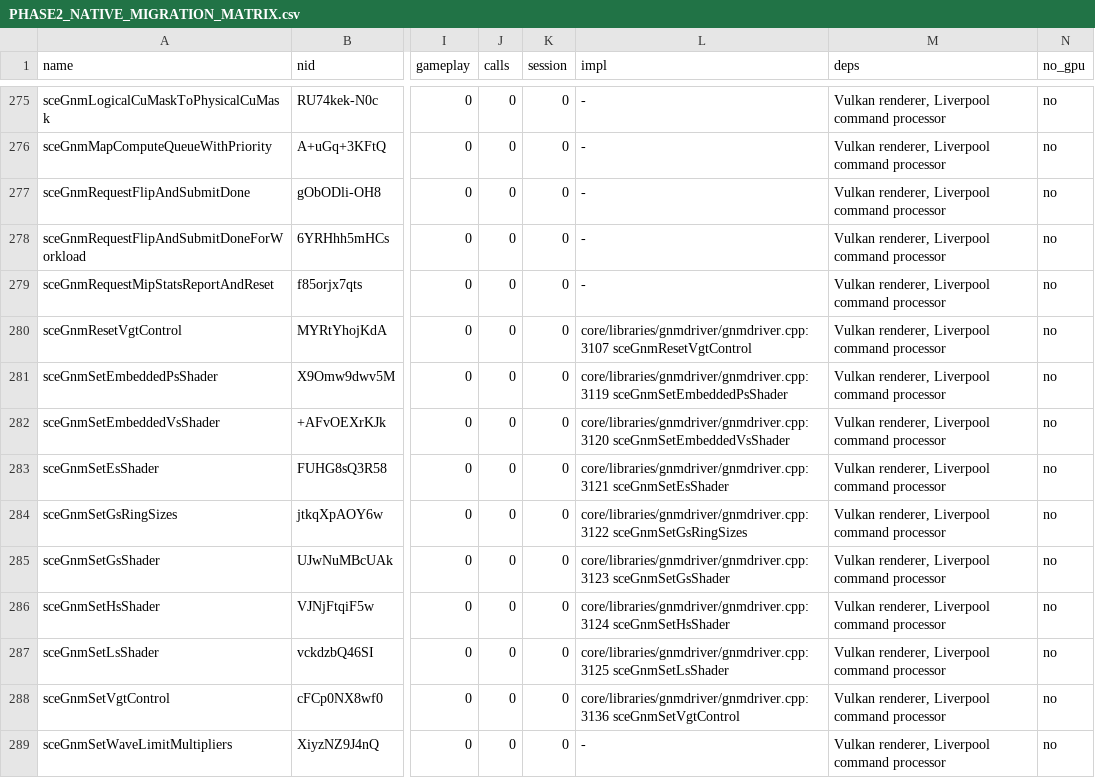
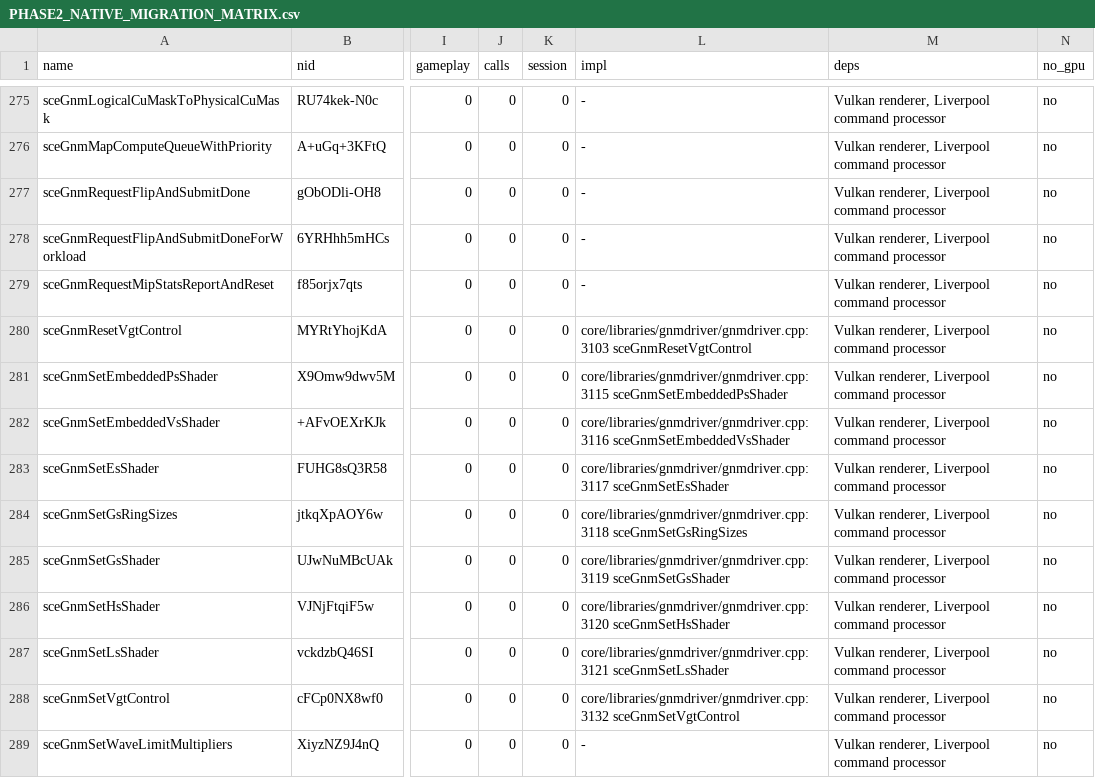
Before and after one commit to kam0n4ik/inFAMOUS-First-Light-PC-Edition, a CSV file: docs/PHASE2_NATIVE_MIGRATION_MATRIX.csv, drawn as a sheet; only a part is shown, gaps mark what is left out; the diff covers the shown part only; the diff names each change by its address in the sheet, - before the commit and + after, or states it on an @@ line.

```diff
--- a/docs/PHASE2_NATIVE_MIGRATION_MATRIX.csv
+++ b/docs/PHASE2_NATIVE_MIGRATION_MATRIX.csv
-L280 (impl): core/libraries/gnmdriver/gnmdriver.cpp:3107 sceGnmResetVgtControl
+L280 (impl): core/libraries/gnmdriver/gnmdriver.cpp:3103 sceGnmResetVgtControl
-L281 (impl): core/libraries/gnmdriver/gnmdriver.cpp:3119 sceGnmSetEmbeddedPsShader
+L281 (impl): core/libraries/gnmdriver/gnmdriver.cpp:3115 sceGnmSetEmbeddedPsShader
-L282 (impl): core/libraries/gnmdriver/gnmdriver.cpp:3120 sceGnmSetEmbeddedVsShader
+L282 (impl): core/libraries/gnmdriver/gnmdriver.cpp:3116 sceGnmSetEmbeddedVsShader
-L283 (impl): core/libraries/gnmdriver/gnmdriver.cpp:3121 sceGnmSetEsShader
+L283 (impl): core/libraries/gnmdriver/gnmdriver.cpp:3117 sceGnmSetEsShader
-L284 (impl): core/libraries/gnmdriver/gnmdriver.cpp:3122 sceGnmSetGsRingSizes
+L284 (impl): core/libraries/gnmdriver/gnmdriver.cpp:3118 sceGnmSetGsRingSizes
-L285 (impl): core/libraries/gnmdriver/gnmdriver.cpp:3123 sceGnmSetGsShader
+L285 (impl): core/libraries/gnmdriver/gnmdriver.cpp:3119 sceGnmSetGsShader
-L286 (impl): core/libraries/gnmdriver/gnmdriver.cpp:3124 sceGnmSetHsShader
+L286 (impl): core/libraries/gnmdriver/gnmdriver.cpp:3120 sceGnmSetHsShader
-L287 (impl): core/libraries/gnmdriver/gnmdriver.cpp:3125 sceGnmSetLsShader
+L287 (impl): core/libraries/gnmdriver/gnmdriver.cpp:3121 sceGnmSetLsShader
-L288 (impl): core/libraries/gnmdriver/gnmdriver.cpp:3136 sceGnmSetVgtControl
+L288 (impl): core/libraries/gnmdriver/gnmdriver.cpp:3132 sceGnmSetVgtControl
```
Also changed, not shown: 57 edited cells elsewhere in this file, 8 other files.
